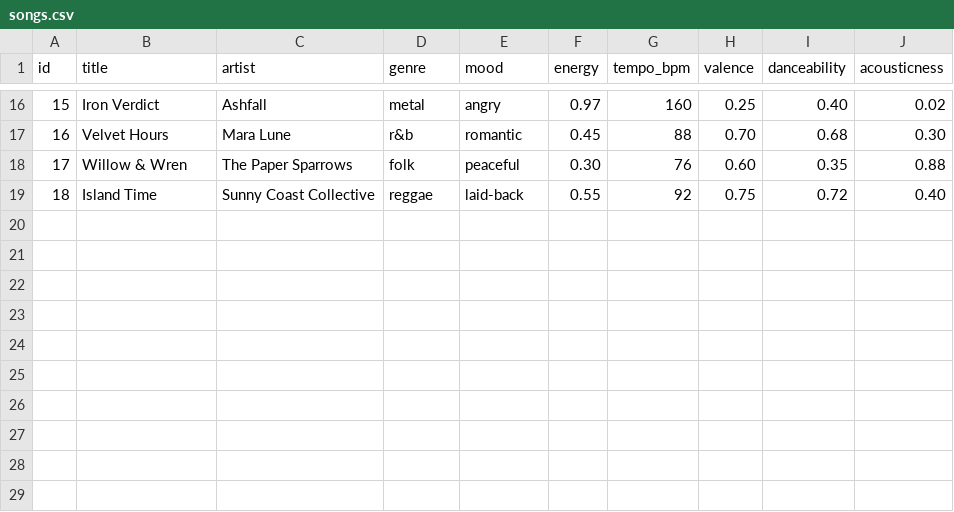
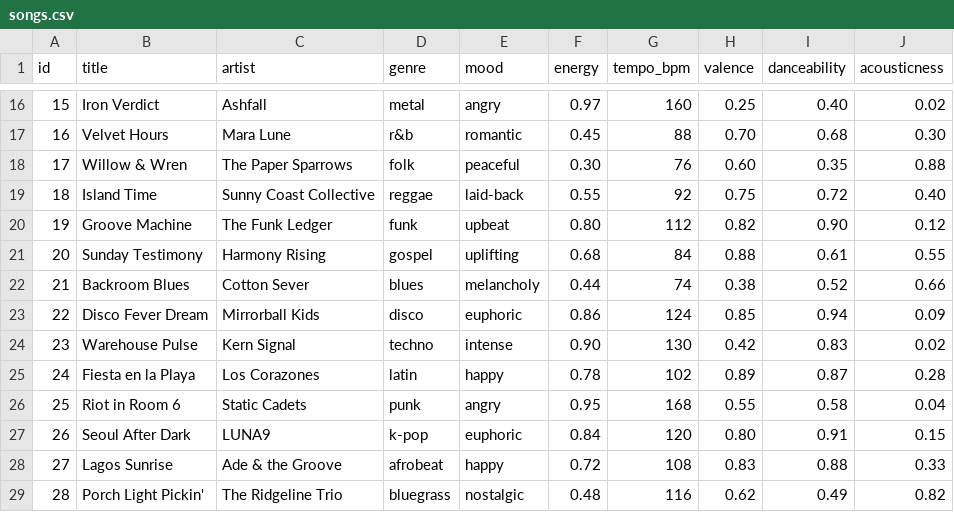
Before and after one commit to ch3nxi1iu/ai110-module3show-musicrecommendersimulation-starter, a CSV file: data/songs.csv, drawn as a sheet; only a part is shown, gaps mark what is left out.

```diff
--- a/data/songs.csv
+++ b/data/songs.csv
@@ -19 +19,11 @@ id,title,artist,genre,mood,energy,tempo_bpm,valence,danceability,acousticness
 18,Island Time,Sunny Coast Collective,reggae,laid-back,0.55,92,0.75,0.72,0.40
+19,Groove Machine,The Funk Ledger,funk,upbeat,0.80,112,0.82,0.90,0.12
+20,Sunday Testimony,Harmony Rising,gospel,uplifting,0.68,84,0.88,0.61,0.55
+21,Backroom Blues,Cotton Sever,blues,melancholy,0.44,74,0.38,0.52,0.66
+22,Disco Fever Dream,Mirrorball Kids,disco,euphoric,0.86,124,0.85,0.94,0.09
+23,Warehouse Pulse,Kern Signal,techno,intense,0.90,130,0.42,0.83,0.02
+24,Fiesta en la Playa,Los Corazones,latin,happy,0.78,102,0.89,0.87,0.28
+25,Riot in Room 6,Static Cadets,punk,angry,0.95,168,0.55,0.58,0.04
+26,Seoul After Dark,LUNA9,k-pop,euphoric,0.84,120,0.80,0.91,0.15
+27,Lagos Sunrise,Ade & the Groove,afrobeat,happy,0.72,108,0.83,0.88,0.33
+28,Porch Light Pickin',The Ridgeline Trio,bluegrass,nostalgic,0.48,116,0.62,0.49,0.82
```
Also changed, not shown: 7 other files.
